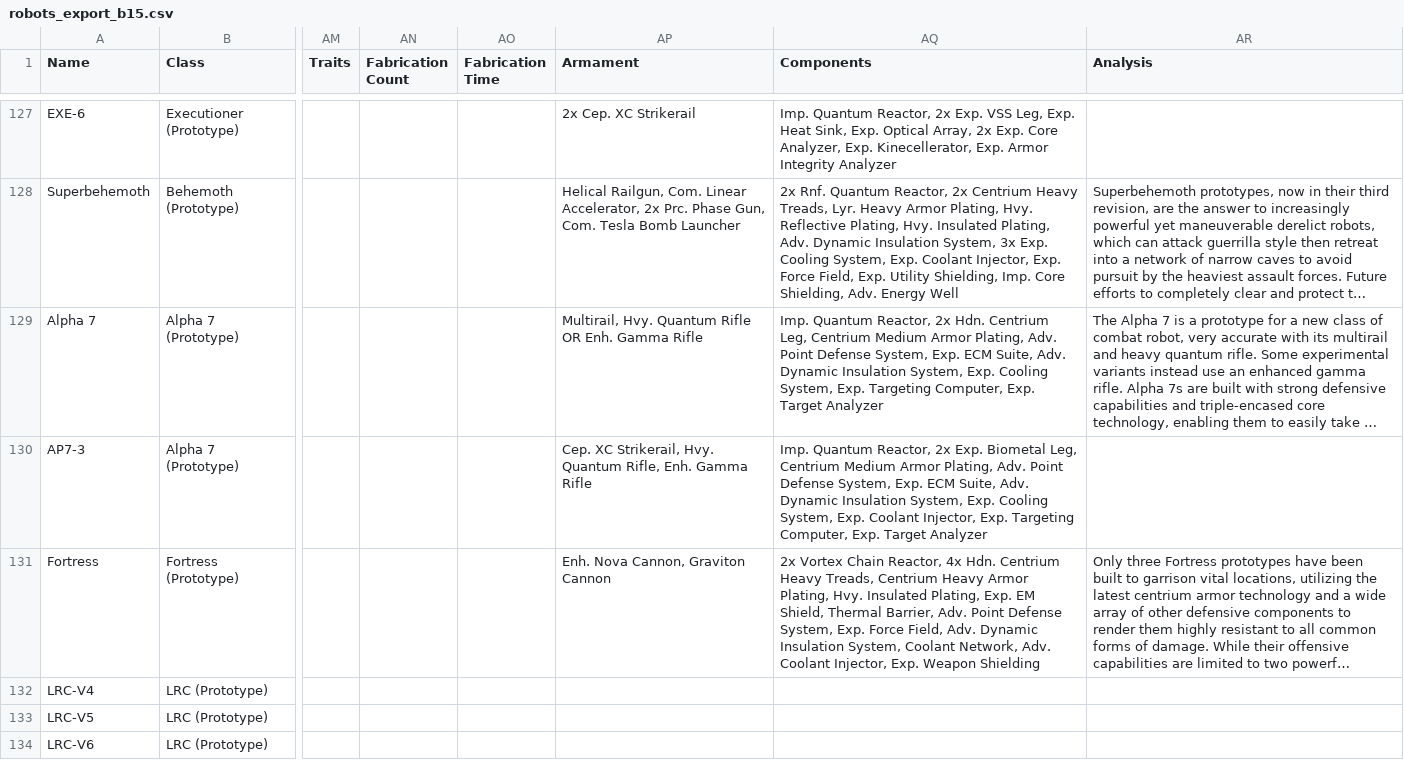
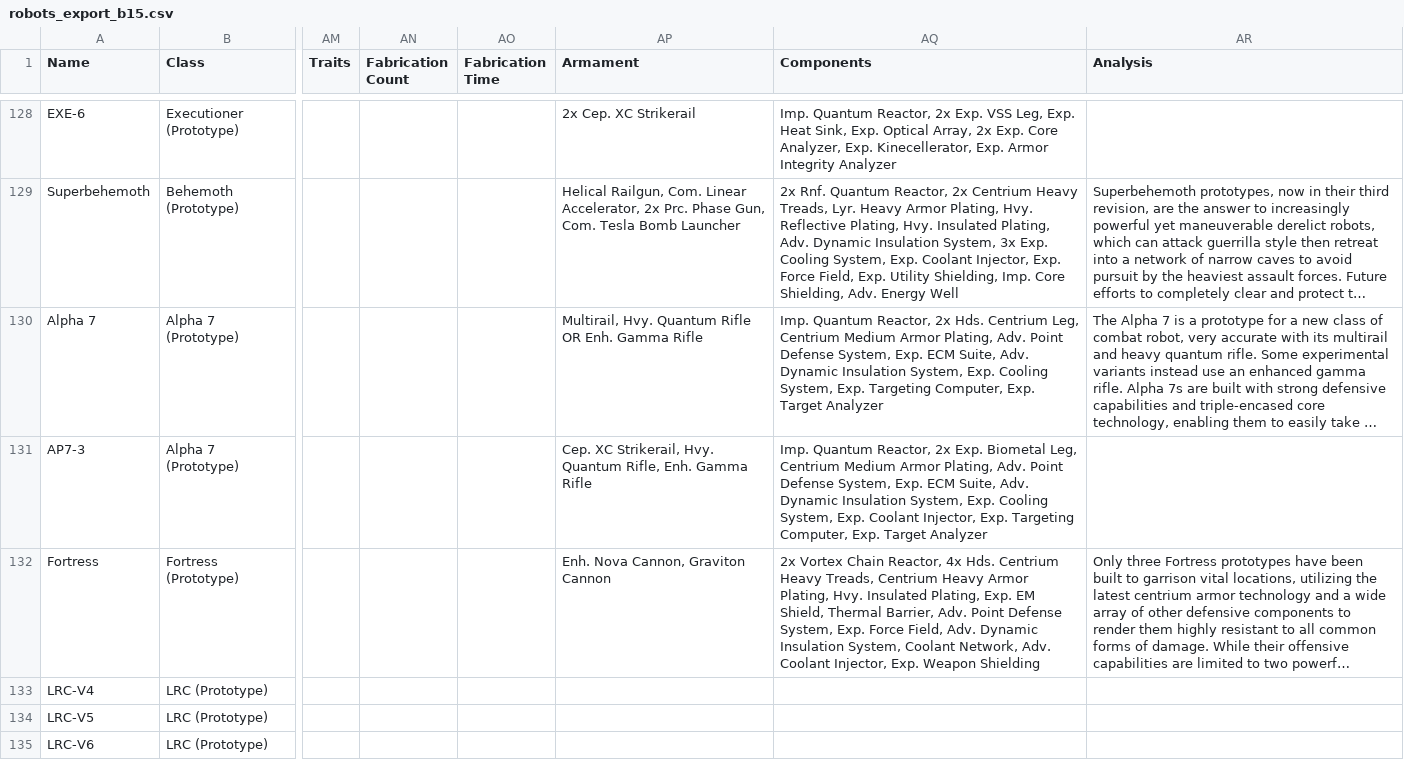
Before and after one commit to noemica/cog-minder, a CSV file: utils/robots_export_b15.csv, drawn as a sheet; only a part is shown, gaps mark what is left out; long unchanged cells end in …; addresses are those after the commit; the diff covers the shown part only; the diff names each change by its address in the sheet, - before the commit and + after, or states it on an @@ line.

```diff
--- a/utils/robots_export_b15.csv
+++ b/utils/robots_export_b15.csv
-AQ130 (Components): …Reactor, 2x Hdn. Centrium Leg,…
+AQ130 (Components): …Reactor, 2x Hds. Centrium Leg,…
-AQ132 (Components): …Reactor, 4x Hdn. Centrium Heavy…
+AQ132 (Components): …Reactor, 4x Hds. Centrium Heavy…
```
Also changed, not shown: 1 added row and 42 edited cells elsewhere in this file, 31 other files.
